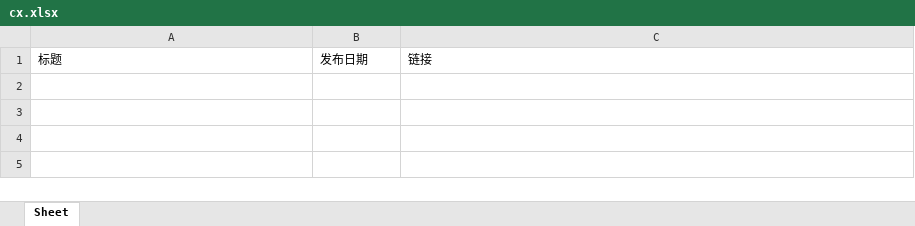
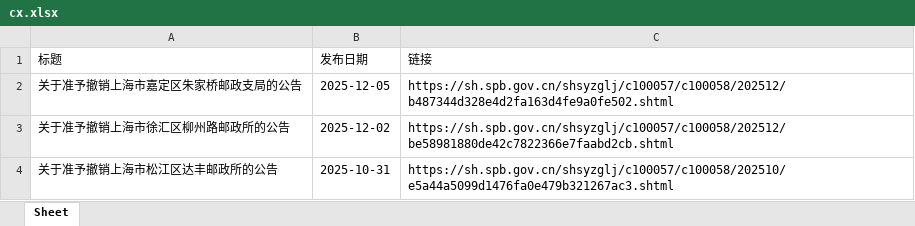
Before and after one commit to QWERx29/sh_post, an Excel workbook: cx.xlsx, sheet Sheet, drawn as a sheet; values as stored, in another font and other column widths than the file's, no borders; the diff names each change by its address in the sheet, - before the commit and + after, or states it on an @@ line.

```diff
--- a/cx.xlsx (sheet Sheet)
+++ b/cx.xlsx (sheet Sheet)
+row 2: 关于准予撤销上海市嘉定区朱家桥邮政支局的公告 | 2025-12-05 | https://sh.spb.gov.cn/shsyzglj/c100057/c100058/202512/b487344d328e4d2fa163d4fe9a0fe502.shtml
+row 3: 关于准予撤销上海市徐汇区柳州路邮政所的公告 | 2025-12-02 | https://sh.spb.gov.cn/shsyzglj/c100057/c100058/202512/be58981880de42c7822366e7faabd2cb.shtml
+row 4: 关于准予撤销上海市松江区达丰邮政所的公告 | 2025-10-31 | https://sh.spb.gov.cn/shsyzglj/c100057/c100058/202510/e5a44a5099d1476fa0e479b321267ac3.shtml
```
Also changed, not shown: current.xlsx.
